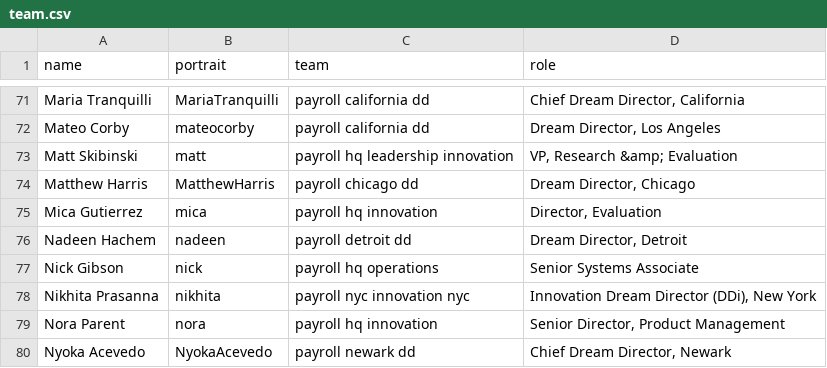
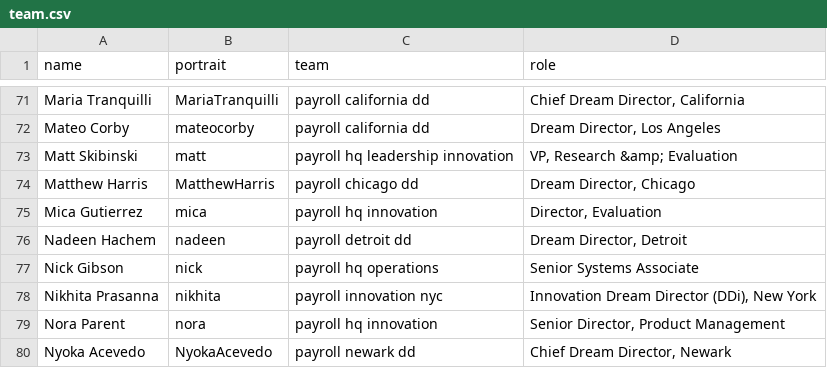
Before and after one commit to futureproject/futureproject.github.com, a CSV file: _data/team.csv, drawn as a sheet; only a part is shown, gaps mark what is left out.

Commit message:
Update team.csv

```diff
--- a/_data/team.csv
+++ b/_data/team.csv
@@ -77,3 +77,3 @@ Nadeen Hachem,nadeen,payroll detroit dd,"Dream Director, Detroit"
 Nick Gibson,nick,payroll hq operations,Senior Systems Associate
-Nikhita Prasanna,nikhita,payroll nyc innovation nyc ,"Innovation Dream Director (DDi), New York"
+Nikhita Prasanna,nikhita,payroll innovation nyc,"Innovation Dream Director (DDi), New York"
 Nora Parent,nora,payroll hq innovation,"Senior Director, Product Management"
```
